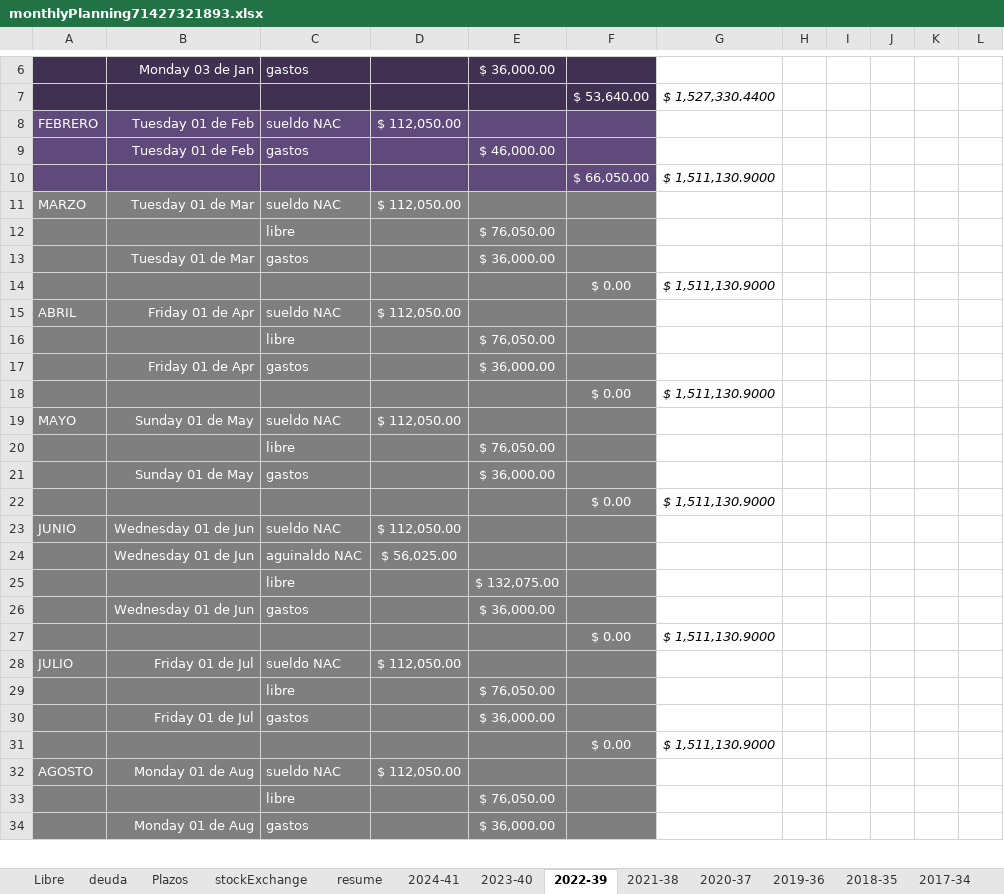
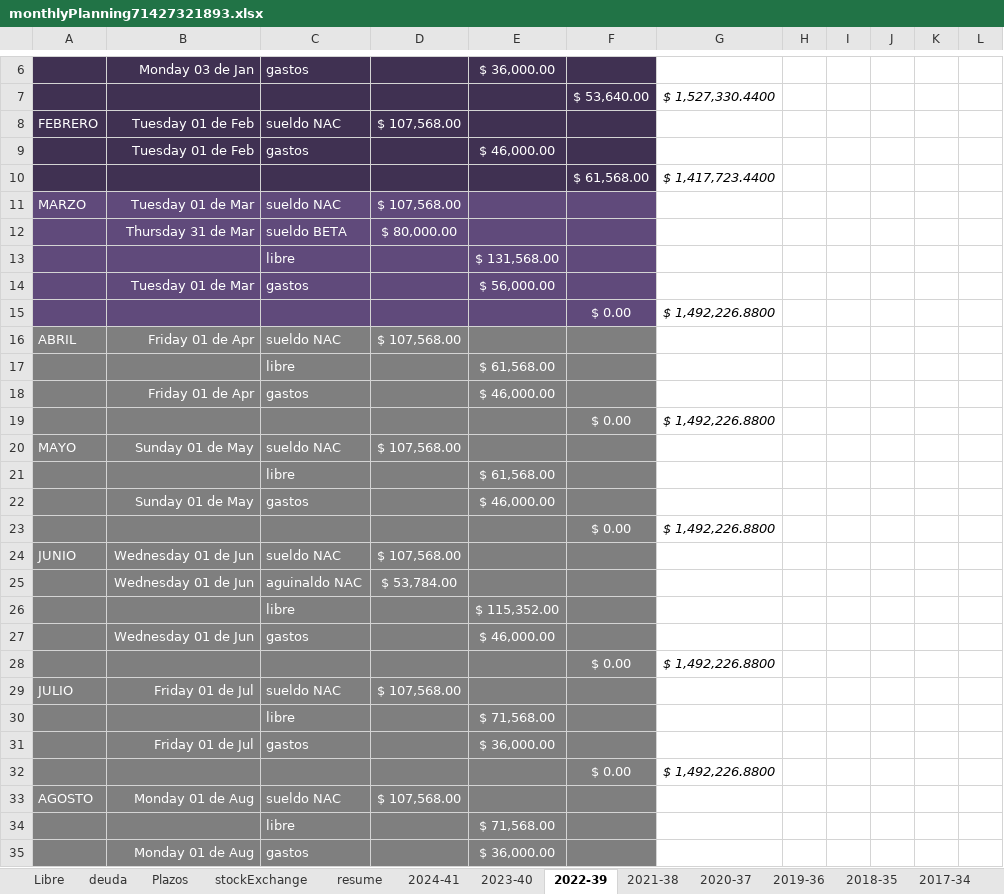
Before and after one commit to andresGitDev/private, an Excel workbook: personalAccounts/monthlyPlanning71427321893.xlsx, sheet 2022-39, drawn as a sheet; only a part is shown, gaps mark what is left out; values as stored, in another font and other column widths than the file's, no borders; charts and pictures and conditional formats not drawn; removed rows and columns are numbered as before the commit, all else as after; the diff covers the shown part only; the diff names each change by its address in the sheet, - before the commit and + after, or states it on an @@ line.

```diff
--- a/personalAccounts/monthlyPlanning71427321893.xlsx (sheet 2022-39)
+++ b/personalAccounts/monthlyPlanning71427321893.xlsx (sheet 2022-39)
-A8:F9 fill: #604A7B
+A8:F9 fill: #403152
-D8: $ 112,050.00
+D8: $ 107,568.00
-row 10:  |  |  |  |  | $ 66,050.00 | $ 1,511,130.9000
+row 10:  |  |  |  |  | $ 61,568.00 | $ 1,417,723.4400
-A11:F11 fill: #7F7F7F
+A11:F11 fill: #604A7B
-D11: $ 112,050.00
+D11: $ 107,568.00
-row 12:  |  | libre |  | $ 76,050.00
+row 12:  | Thursday 31 de Mar | sueldo BETA | $ 80,000.00
+row 13:  |  | libre |  | $ 131,568.00
-A14:F15 fill: #7F7F7F
+A14:F15 fill: #604A7B
-E14: $ 36,000.00
+E14: $ 56,000.00
-G15: $ 1,511,130.9000
+G15: $ 1,492,226.8800
-D16: $ 112,050.00
+D16: $ 107,568.00
-E17: $ 76,050.00
+E17: $ 61,568.00
-E18: $ 36,000.00
+E18: $ 46,000.00
-G19: $ 1,511,130.9000
+G19: $ 1,492,226.8800
-D20: $ 112,050.00
+D20: $ 107,568.00
-E21: $ 76,050.00
+E21: $ 61,568.00
-E22: $ 36,000.00
+E22: $ 46,000.00
-G23: $ 1,511,130.9000
+G23: $ 1,492,226.8800
-D24: $ 112,050.00
+D24: $ 107,568.00
-D25: $ 56,025.00
+D25: $ 53,784.00
-E26: $ 132,075.00
+E26: $ 115,352.00
-E27: $ 36,000.00
+E27: $ 46,000.00
-G28: $ 1,511,130.9000
+G28: $ 1,492,226.8800
-D29: $ 112,050.00
+D29: $ 107,568.00
-E30: $ 76,050.00
+E30: $ 71,568.00
-G32: $ 1,511,130.9000
+G32: $ 1,492,226.8800
-D33: $ 112,050.00
+D33: $ 107,568.00
-E34: $ 76,050.00
+E34: $ 71,568.00
```
Also changed, not shown: 6 added rows, 6 removed rows and 25 edited cells elsewhere in this sheet, sheet Libre, sheet deuda, sheet resume, sheet Plazos, sheet stockExchange, sheet 2024-41, 2 more sheets, formulas that keep their value, charts or pictures, 1 other file.
